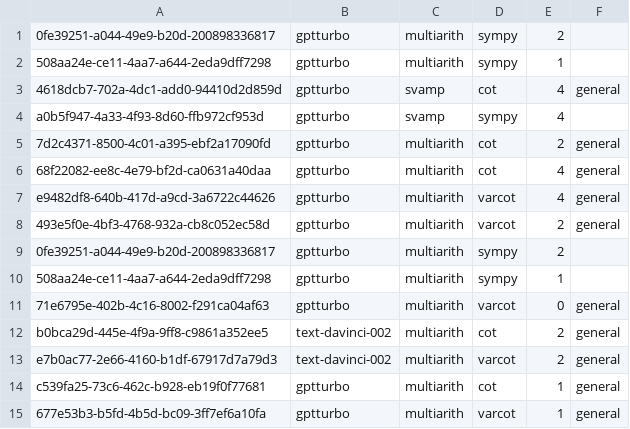
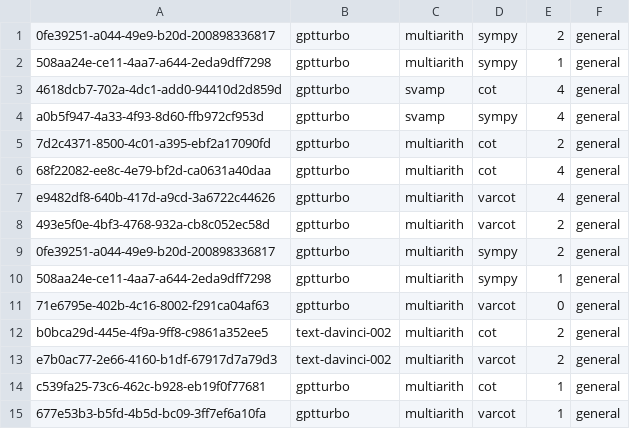
Before and after one commit to Hiroki39/CSCI-GA-2590-Final-Project, a CSV file: log_files.csv, drawn as a sheet.

```diff
--- a/log_files.csv
+++ b/log_files.csv
@@ -1,5 +1,5 @@
-0fe39251-a044-49e9-b20d-200898336817,gptturbo,multiarith,sympy,2,
-508aa24e-ce11-4aa7-a644-2eda9dff7298,gptturbo,multiarith,sympy,1,
+0fe39251-a044-49e9-b20d-200898336817,gptturbo,multiarith,sympy,2,general
+508aa24e-ce11-4aa7-a644-2eda9dff7298,gptturbo,multiarith,sympy,1,general
 4618dcb7-702a-4dc1-add0-94410d2d859d,gptturbo,svamp,cot,4,general
-a0b5f947-4a33-4f93-8d60-ffb972cf953d,gptturbo,svamp,sympy,4,
+a0b5f947-4a33-4f93-8d60-ffb972cf953d,gptturbo,svamp,sympy,4,general
 7d2c4371-8500-4c01-a395-ebf2a17090fd,gptturbo,multiarith,cot,2,general
@@ -8,4 +8,4 @@ e9482df8-640b-417d-a9cd-3a6722c44626,gptturbo,multiarith,varcot,4,general
 493e5f0e-4bf3-4768-932a-cb8c052ec58d,gptturbo,multiarith,varcot,2,general
-0fe39251-a044-49e9-b20d-200898336817,gptturbo,multiarith,sympy,2,
-508aa24e-ce11-4aa7-a644-2eda9dff7298,gptturbo,multiarith,sympy,1,
+0fe39251-a044-49e9-b20d-200898336817,gptturbo,multiarith,sympy,2,general
+508aa24e-ce11-4aa7-a644-2eda9dff7298,gptturbo,multiarith,sympy,1,general
 71e6795e-402b-4c16-8002-f291ca04af63,gptturbo,multiarith,varcot,0,general
```
Also changed, not shown: 10 other files.
